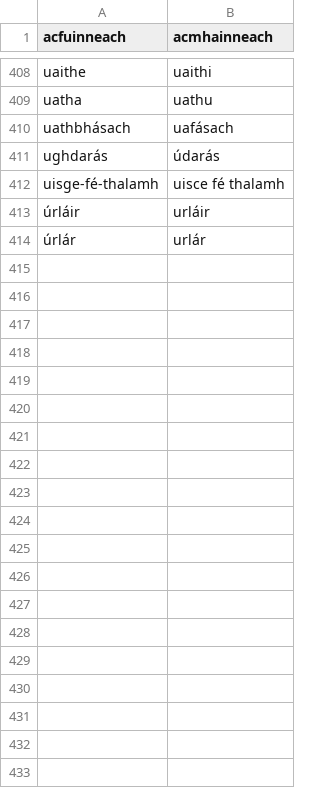
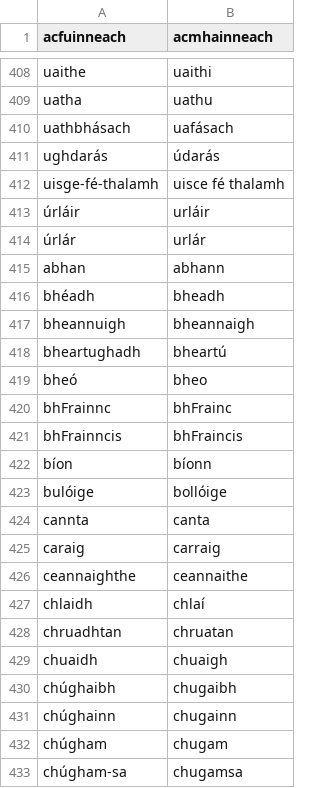
Before and after one commit to jimregan/irish-asr-data, a TSV file: scripts/normalisations.tsv, drawn as a sheet; only a part is shown, gaps mark what is left out; the diff covers the shown part only.

```diff
--- a/scripts/normalisations.tsv
+++ b/scripts/normalisations.tsv
@@ -414 +414,20 @@ uisge-fé-thalamh	uisce fé thalamh
 úrlár	urlár
+abhan	abhann
+bhéadh	bheadh
+bheannuigh	bheannaigh
+bheartughadh	bheartú
+bheó	bheo
+bhFrainnc	bhFrainc
+bhFrainncis	bhFraincis
+bíon	bíonn
+bulóige	bollóige
+cannta	canta
+caraig	carraig
+ceannaighthe	ceannaithe
+chlaidh	chlaí
+chruadhtan	chruatan
+chuaidh	chuaigh
+chúghaibh	chugaibh
+chúghainn	chugainn
+chúgham	chugam
+chúgham-sa	chugamsa
```
Also changed, not shown: 68 added rows elsewhere in this file, 1 other file.
